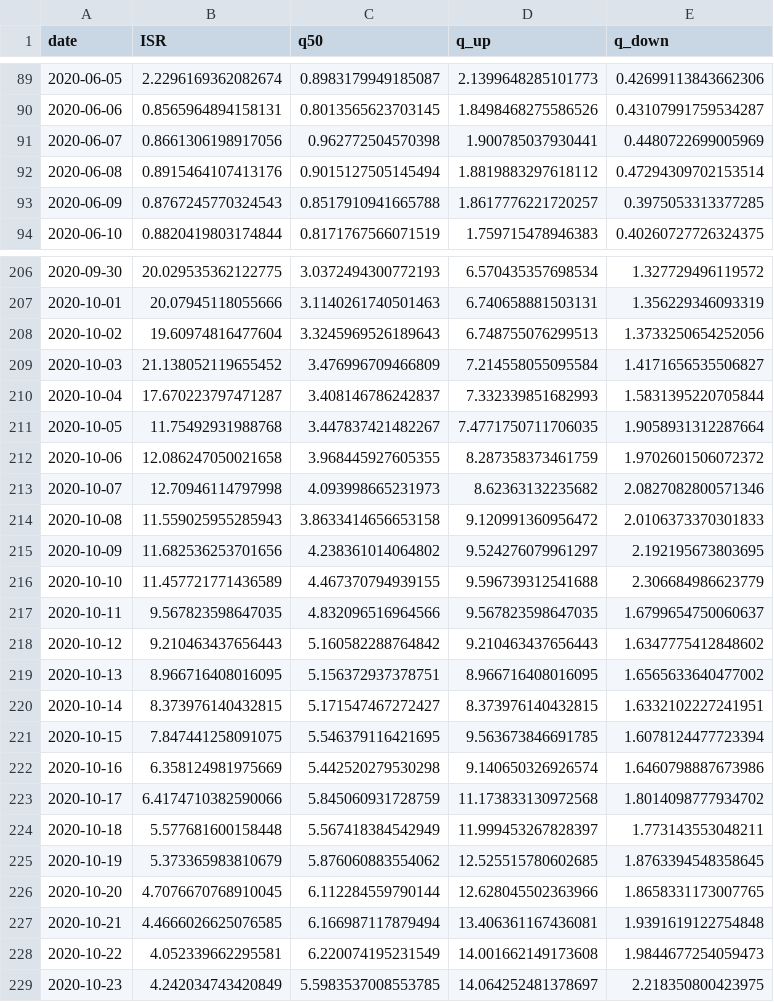
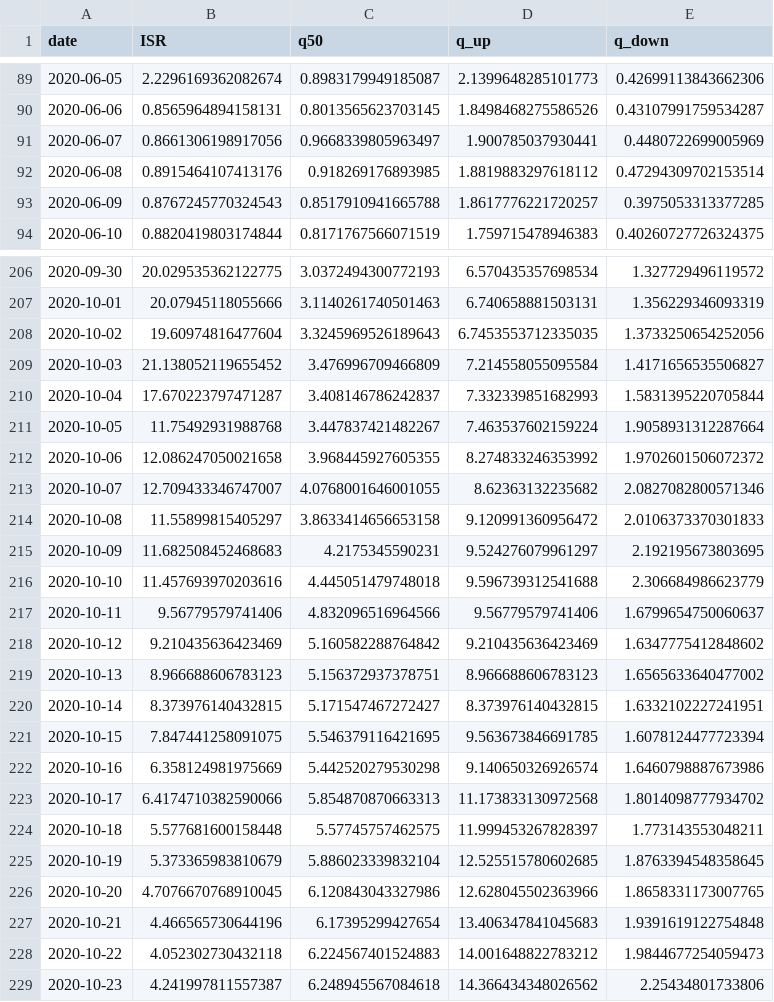
Before and after one commit to itamarcaspi/oecd-rep-num, a CSV file: output/oecd-test.csv, drawn as a sheet; only a part is shown, gaps mark what is left out; the diff covers the shown part only.

```diff
--- a/output/oecd-test.csv
+++ b/output/oecd-test.csv
@@ -90,4 +90,4 @@ date,ISR,q50,q_up,q_down
 2020-06-06,0.8565964894158131,0.8013565623703145,1.8498468275586526,0.43107991759534287
-2020-06-07,0.8661306198917056,0.962772504570398,1.900785037930441,0.4480722699005969
-2020-06-08,0.8915464107413176,0.9015127505145494,1.8819883297618112,0.47294309702153514
+2020-06-07,0.8661306198917056,0.9668339805963497,1.900785037930441,0.4480722699005969
+2020-06-08,0.8915464107413176,0.918269176893985,1.8819883297618112,0.47294309702153514
 2020-06-09,0.8767245770324543,0.8517910941665788,1.8617776221720257,0.3975053313377285
@@ -207,14 +207,14 @@ date,ISR,q50,q_up,q_down
 2020-10-01,20.07945118055666,3.1140261740501463,6.740658881503131,1.356229346093319
-2020-10-02,19.60974816477604,3.3245969526189643,6.748755076299513,1.3733250654252056
+2020-10-02,19.60974816477604,3.3245969526189643,6.7453553712335035,1.3733250654252056
 2020-10-03,21.138052119655452,3.476996709466809,7.214558055095584,1.4171656535506827
 2020-10-04,17.670223797471287,3.408146786242837,7.332339851682993,1.5831395220705844
-2020-10-05,11.75492931988768,3.447837421482267,7.4771750711706035,1.9058931312287664
-2020-10-06,12.086247050021658,3.968445927605355,8.287358373461759,1.9702601506072372
-2020-10-07,12.70946114797998,4.093998665231973,8.62363132235682,2.0827082800571346
-2020-10-08,11.559025955285943,3.8633414656653158,9.120991360956472,2.0106373370301833
-2020-10-09,11.682536253701656,4.238361014064802,9.524276079961297,2.192195673803695
-2020-10-10,11.457721771436589,4.467370794939155,9.596739312541688,2.306684986623779
-2020-10-11,9.567823598647035,4.832096516964566,9.567823598647035,1.6799654750060637
-2020-10-12,9.210463437656443,5.160582288764842,9.210463437656443,1.6347775412848602
-2020-10-13,8.966716408016095,5.156372937378751,8.966716408016095,1.6565633640477002
+2020-10-05,11.75492931988768,3.447837421482267,7.463537602159224,1.9058931312287664
+2020-10-06,12.086247050021658,3.968445927605355,8.274833246353992,1.9702601506072372
+2020-10-07,12.709433346747007,4.0768001646001055,8.62363132235682,2.0827082800571346
+2020-10-08,11.55899815405297,3.8633414656653158,9.120991360956472,2.0106373370301833
+2020-10-09,11.682508452468683,4.2175345590231,9.524276079961297,2.192195673803695
+2020-10-10,11.457693970203616,4.445051479748018,9.596739312541688,2.306684986623779
+2020-10-11,9.56779579741406,4.832096516964566,9.56779579741406,1.6799654750060637
+2020-10-12,9.210435636423469,5.160582288764842,9.210435636423469,1.6347775412848602
+2020-10-13,8.966688606783123,5.156372937378751,8.966688606783123,1.6565633640477002
 2020-10-14,8.373976140432815,5.171547467272427,8.373976140432815,1.6332102227241951
@@ -222,8 +222,8 @@ date,ISR,q50,q_up,q_down
 2020-10-16,6.358124981975669,5.442520279530298,9.140650326926574,1.6460798887673986
-2020-10-17,6.4174710382590066,5.845060931728759,11.173833130972568,1.8014098777934702
-2020-10-18,5.577681600158448,5.567418384542949,11.999453267828397,1.773143553048211
-2020-10-19,5.373365983810679,5.876060883554062,12.525515780602685,1.8763394548358645
-2020-10-20,4.7076670768910045,6.112284559790144,12.628045502363966,1.8658331173007765
-2020-10-21,4.4666026625076585,6.166987117879494,13.406361167436081,1.9391619122754848
-2020-10-22,4.052339662295581,6.220074195231549,14.001662149173608,1.9844677254059473
-2020-10-23,4.242034743420849,5.5983537008553785,14.064252481378697,2.218350800423975
+2020-10-17,6.4174710382590066,5.854870870663313,11.173833130972568,1.8014098777934702
+2020-10-18,5.577681600158448,5.57745757462575,11.999453267828397,1.773143553048211
+2020-10-19,5.373365983810679,5.886023339832104,12.525515780602685,1.8763394548358645
+2020-10-20,4.7076670768910045,6.120843043327986,12.628045502363966,1.8658331173007765
+2020-10-21,4.466565730644196,6.17395299427654,13.406347841045683,1.9391619122754848
+2020-10-22,4.052302730432118,6.224567401524883,14.001648822783212,1.9844677254059473
+2020-10-23,4.241997811557387,6.248945567084618,14.366434348026562,2.25434801733806
```
Also changed, not shown: 4 added rows and 80 edited cells elsewhere in this file, 3 other files.
